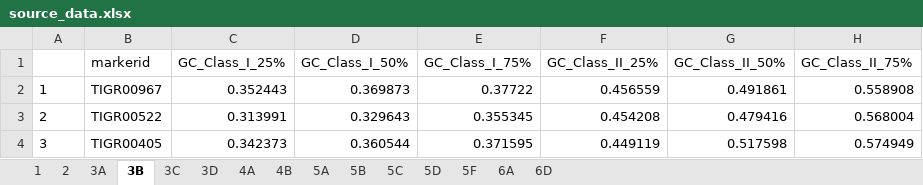
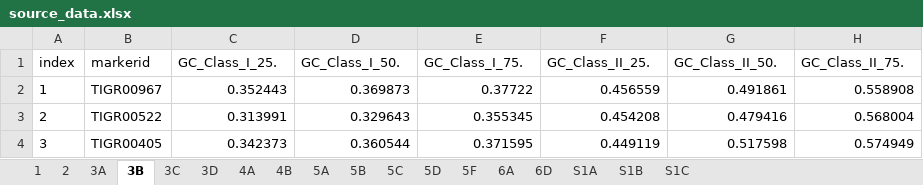
Before and after one commit to jedick/genoGOE, an Excel workbook: source_data.xlsx, sheet 3B, drawn as a sheet; only a part is shown; values as stored, in another font and other column widths than the file's, no borders; the diff names each change by its address in the sheet, - before the commit and + after, or states it on an @@ line.

```diff
--- a/source_data.xlsx (sheet 3B)
+++ b/source_data.xlsx (sheet 3B)
+sheet tab: S1A
+sheet tab: S1B
+sheet tab: S1C
-A1: (empty)
+A1: index
-C1: GC_Class_I_25%
+C1: GC_Class_I_25.
-D1: GC_Class_I_50%
+D1: GC_Class_I_50.
-E1: GC_Class_I_75%
+E1: GC_Class_I_75.
-F1: GC_Class_II_25%
+F1: GC_Class_II_25.
-G1: GC_Class_II_50%
+G1: GC_Class_II_50.
-H1: GC_Class_II_75%
+H1: GC_Class_II_75.
```
Also changed, not shown: sheet 3D, sheet 3A, 2 other files.
